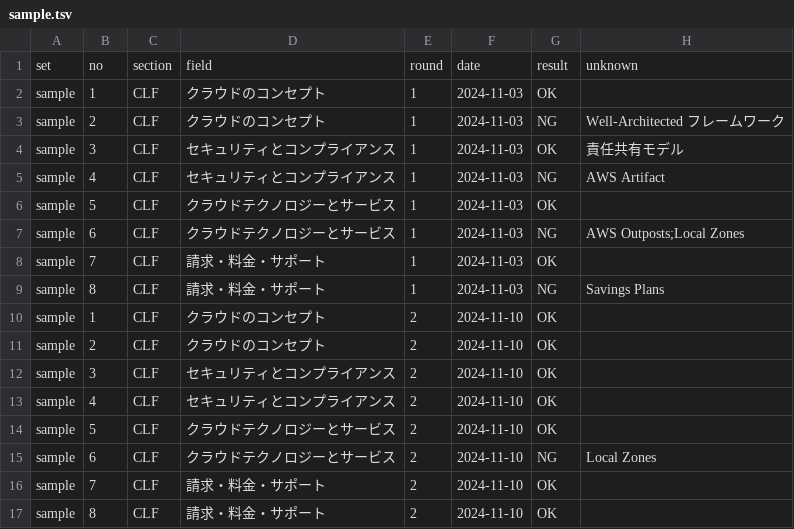
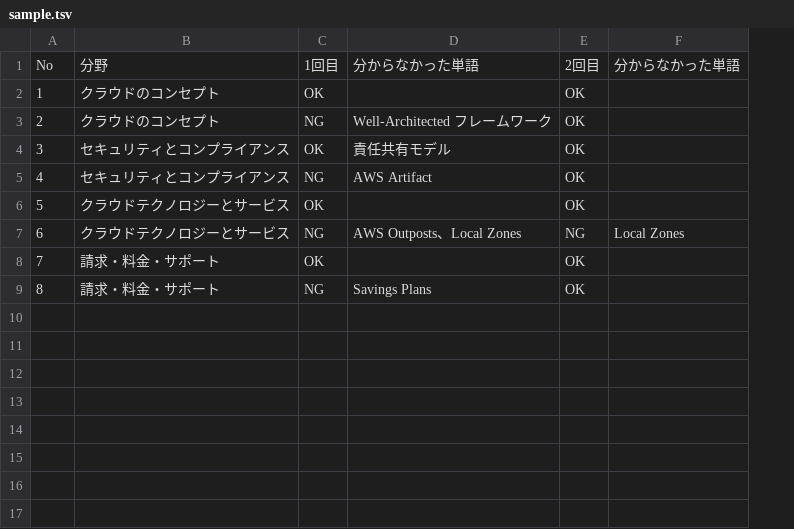
Before and after one commit to aew2sbee/certification-log, a TSV file: certification/202603_aws-clf/sample.tsv, drawn as a sheet; removed rows and columns are numbered as before the commit, all else as after; the diff names each change by its address in the sheet, - before the commit and + after, or states it on an @@ line.

```diff
--- a/certification/202603_aws-clf/sample.tsv
+++ b/certification/202603_aws-clf/sample.tsv
-column A, rows 2-9: all sample
-column C, rows 2-9: all CLF
-column E, rows 2-9: all 1
-column F, rows 2-9: all 2024-11-03
+column E, rows 2-9: OK | OK | OK | OK | OK | NG | OK | OK
+column F, row 7: Local Zones
-row 1: set | no | section | field | round | date | result | unknown
+row 1: No | 分野 | 1回目 | 分からなかった単語 | 2回目 | 分からなかった単語
-D7: AWS Outposts;Local Zones
+D7: AWS Outposts、Local Zones
-row 10: sample | 1 | CLF | クラウドのコンセプト | 2 | 2024-11-10 | OK
-row 11: sample | 2 | CLF | クラウドのコンセプト | 2 | 2024-11-10 | OK
-row 12: sample | 3 | CLF | セキュリティとコンプライアンス | 2 | 2024-11-10 | OK
-row 13: sample | 4 | CLF | セキュリティとコンプライアンス | 2 | 2024-11-10 | OK
-row 14: sample | 5 | CLF | クラウドテクノロジーとサービス | 2 | 2024-11-10 | OK
-row 15: sample | 6 | CLF | クラウドテクノロジーとサービス | 2 | 2024-11-10 | NG | Local Zones
-row 16: sample | 7 | CLF | 請求・料金・サポート | 2 | 2024-11-10 | OK
-row 17: sample | 8 | CLF | 請求・料金・サポート | 2 | 2024-11-10 | OK
```
Also changed, not shown: certification/202610_ap/r7-autumn-a.tsv, certification/202610_ap/r7-autumn-b.tsv, 13 other files.
